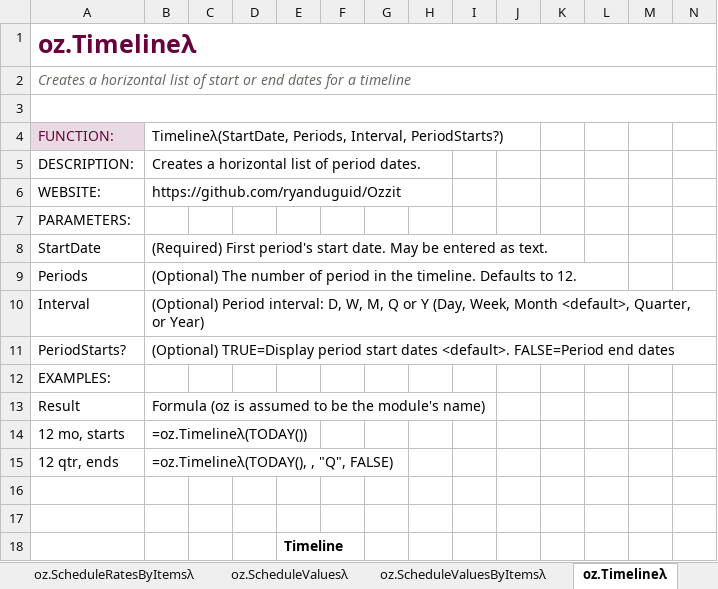
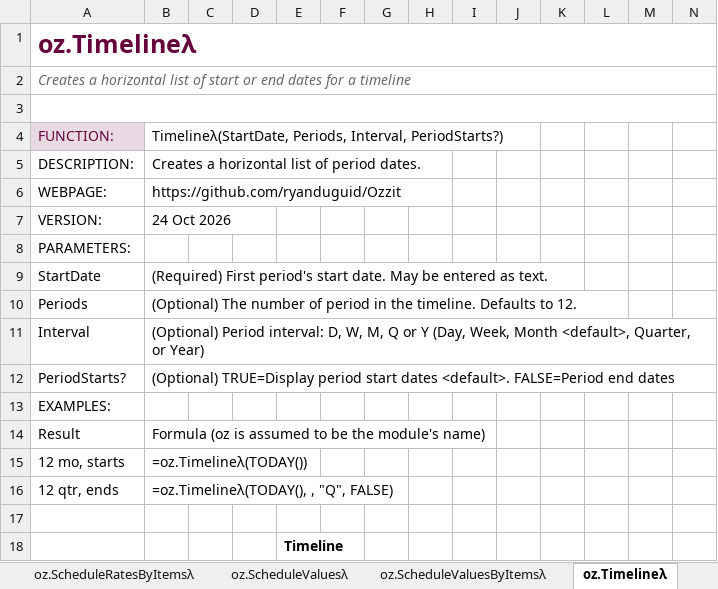
Before and after one commit to ryanduguid/Ozzit, an Excel workbook: ozzit.xlsx, sheet oz.Timelineλ, drawn as a sheet; only a part is shown; values as stored, in another font and other column widths than the file's, no borders; charts and pictures not drawn; removed rows and columns are numbered as before the commit, all else as after; rows hold the shown columns only; the diff names each change by its address in the sheet, - before the commit and + after, or states it on an @@ line.

```diff
--- a/ozzit.xlsx (sheet oz.Timelineλ)
+++ b/ozzit.xlsx (sheet oz.Timelineλ)
-A6: WEBSITE:
+A6: WEBPAGE:
+row 7: VERSION: | 24 Oct 2026
-row 16: (empty)
```
Also changed, not shown: sheet oz.RangeToDAEλ, sheet oz.IsOccurrenceDateλ, sheet oz.IsBetweenEλ, sheet oz.CountDOWλ, sheet oz.OverLapDaysλ, sheet oz.Cumulativeλ, 12 more sheets, 18 other files.
